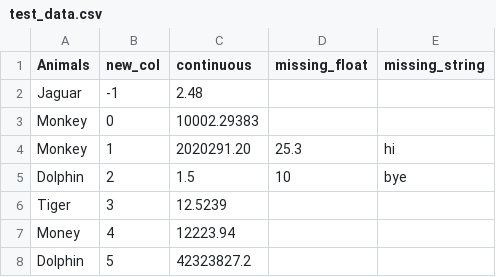
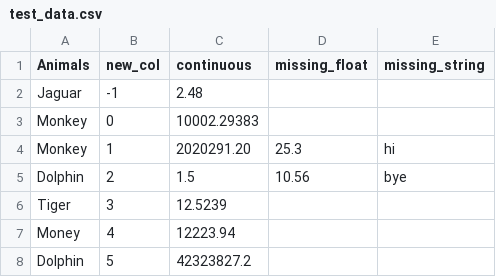
Before and after one commit to ArthurK1729/OpenRobot, a CSV file: test_data/test_data.csv, drawn as a sheet.

Commit message:
Finish main logic of execution graph in prototype; refine CheckInteger, CheckFloat and CheckString

```diff
--- a/test_data/test_data.csv
+++ b/test_data/test_data.csv
@@ -4,3 +4,3 @@ Monkey,0,10002.29383,,
 Monkey,1,2020291.20,25.3,hi
-Dolphin,2,1.5,10,bye
+Dolphin,2,1.5,10.56,bye
 Tiger,3,12.5239,,
```
Also changed, not shown: 17 other files.
